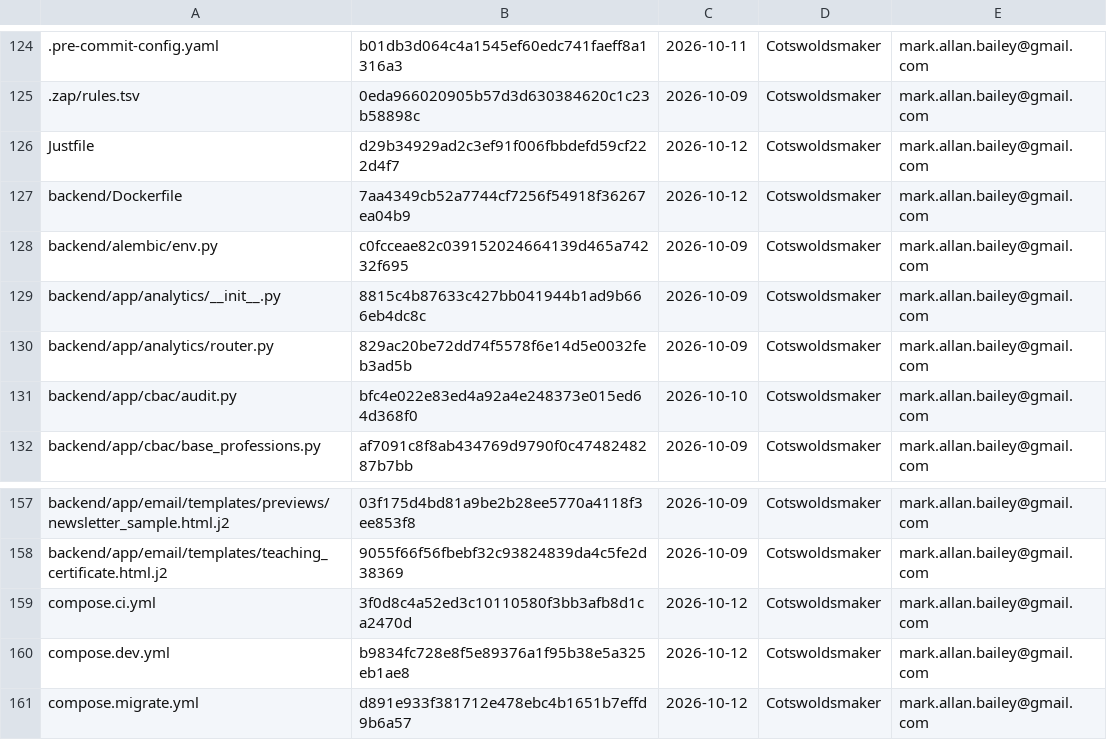
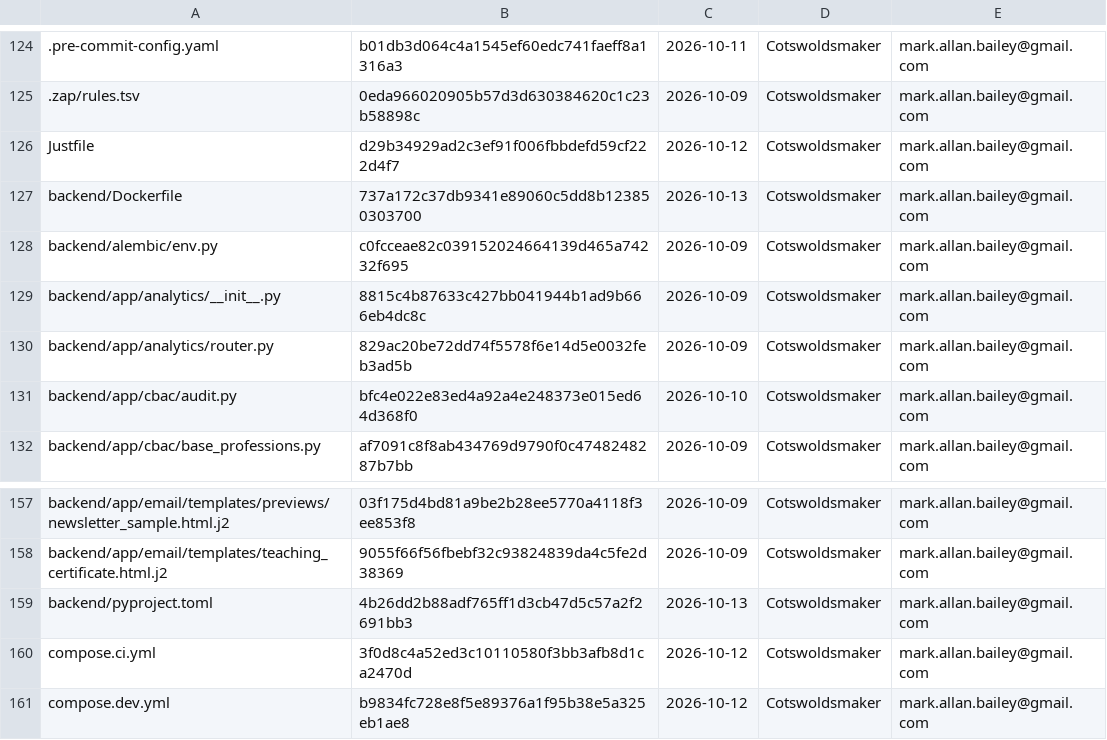
Before and after one commit to bailey-medics/quillmedical, a TSV file: audit/ledger.tsv, drawn as a sheet; only a part is shown, gaps mark what is left out; the shorter side is filled out with more unchanged rows.

```diff
--- a/audit/ledger.tsv
+++ b/audit/ledger.tsv
@@ -126,3 +126,3 @@
 Justfile	d29b34929ad2c3ef91f006fbbdefd59cf222d4f7	2026-10-12	Cotswoldsmaker	mark.allan.bailey@gmail.com
-backend/Dockerfile	7aa4349cb52a7744cf7256f54918f36267ea04b9	2026-10-12	Cotswoldsmaker	mark.allan.bailey@gmail.com
+backend/Dockerfile	737a172c37db9341e89060c5dd8b123850303700	2026-10-13	Cotswoldsmaker	mark.allan.bailey@gmail.com
 backend/alembic/env.py	c0fcceae82c039152024664139d465a74232f695	2026-10-09	Cotswoldsmaker	mark.allan.bailey@gmail.com
@@ -158,2 +158,3 @@ backend/app/email/templates/previews/newsletter_sample.html.j2	03f175d4bd81a9be2
 backend/app/email/templates/teaching_certificate.html.j2	9055f66f56fbebf32c93824839da4c5fe2d38369	2026-10-09	Cotswoldsmaker	mark.allan.bailey@gmail.com
+backend/pyproject.toml	4b26dd2b88adf765ff1d3cb47d5c57a2f2691bb3	2026-10-13	Cotswoldsmaker	mark.allan.bailey@gmail.com
 compose.ci.yml	3f0d8c4a52ed3c10110580f3bb3afb8d1ca2470d	2026-10-12	Cotswoldsmaker	mark.allan.bailey@gmail.com
```
Also changed, not shown: 6 other files.
